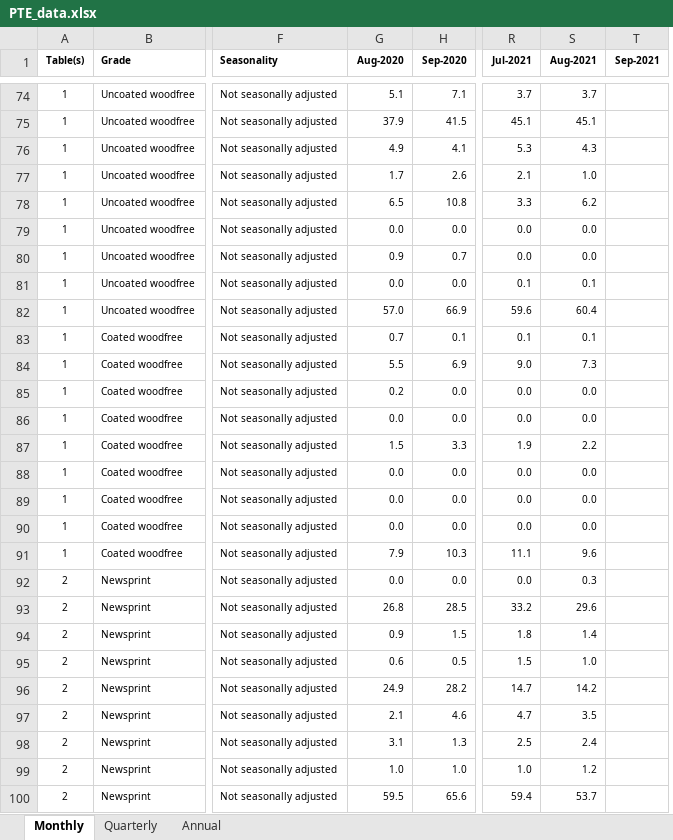
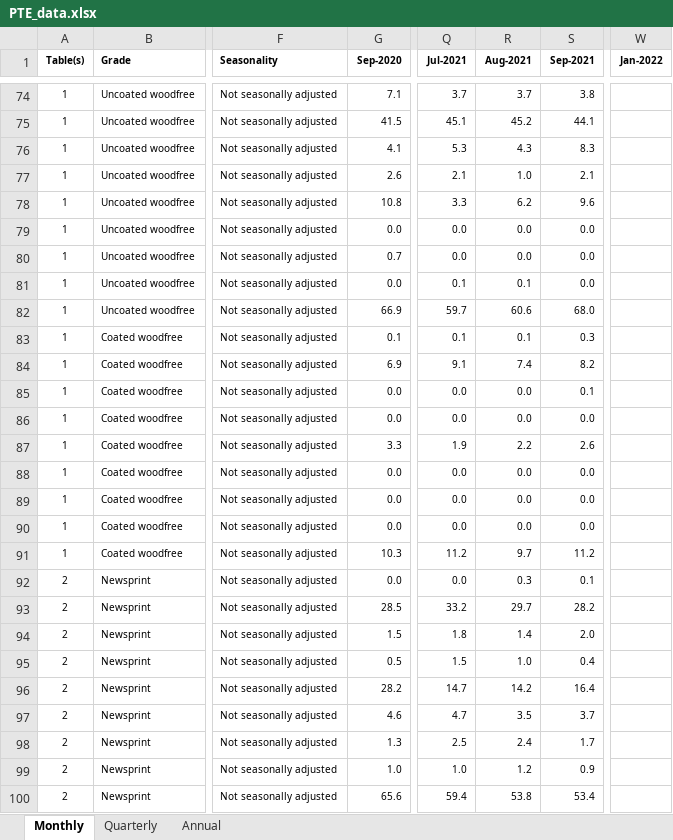
Before and after one commit to monroeanalytics/industry_data, an Excel workbook: PTE_data.xlsx, sheet Monthly, drawn as a sheet; only a part is shown, gaps mark what is left out; values as stored, in another font and other column widths than the file's, no borders; removed rows and columns are numbered as before the commit, all else as after; the diff covers the shown part only; the diff names each change by its address in the sheet, - before the commit and + after, or states it on an @@ line.

```diff
--- a/PTE_data.xlsx (sheet Monthly)
+++ b/PTE_data.xlsx (sheet Monthly)
-column G (Aug-2020), rows 74-100: 5.1 | 37.9 | 4.9 | 1.7 | 6.5 | 0.0 | 0.9 | 0.0 | 57.0 | 0.7 | 5.5 | 0.2 | 0.0 | 1.5 | 0.0 | 0.0 | 0.0 | 7.9 | 0.0 | 26.8 | 0.9 | 0.6 | 24.9 | 2.1 | 3.1 | 1.0 | 59.5
+column W (Jan-2022), empty
-S74 (Sep-2021): (empty)
+S74 (Sep-2021): 3.8
-R75 (Aug-2021): 45.1
+R75 (Aug-2021): 45.2
-S75 (Sep-2021): (empty)
+S75 (Sep-2021): 44.1
-S76 (Sep-2021): (empty)
+S76 (Sep-2021): 8.3
-S77 (Sep-2021): (empty)
+S77 (Sep-2021): 2.1
-S78 (Sep-2021): (empty)
+S78 (Sep-2021): 9.6
-S79:S81 (Sep-2021): (empty)
+S79:S81 (Sep-2021): 0.0
-Q82 (Jul-2021): 59.6
+Q82 (Jul-2021): 59.7
-R82 (Aug-2021): 60.4
+R82 (Aug-2021): 60.6
-S82 (Sep-2021): (empty)
+S82 (Sep-2021): 68.0
-S83 (Sep-2021): (empty)
+S83 (Sep-2021): 0.3
-Q84 (Jul-2021): 9.0
+Q84 (Jul-2021): 9.1
-R84 (Aug-2021): 7.3
+R84 (Aug-2021): 7.4
-S84 (Sep-2021): (empty)
+S84 (Sep-2021): 8.2
-S85 (Sep-2021): (empty)
+S85 (Sep-2021): 0.1
-S86 (Sep-2021): (empty)
+S86 (Sep-2021): 0.0
-S87 (Sep-2021): (empty)
+S87 (Sep-2021): 2.6
-S88:S90 (Sep-2021): (empty)
+S88:S90 (Sep-2021): 0.0
-Q91 (Jul-2021): 11.1
+Q91 (Jul-2021): 11.2
-R91 (Aug-2021): 9.6
+R91 (Aug-2021): 9.7
-S91 (Sep-2021): (empty)
+S91 (Sep-2021): 11.2
-S92 (Sep-2021): (empty)
+S92 (Sep-2021): 0.1
-R93 (Aug-2021): 29.6
+R93 (Aug-2021): 29.7
-S93 (Sep-2021): (empty)
+S93 (Sep-2021): 28.2
-S94 (Sep-2021): (empty)
+S94 (Sep-2021): 2.0
-S95 (Sep-2021): (empty)
+S95 (Sep-2021): 0.4
-S96 (Sep-2021): (empty)
+S96 (Sep-2021): 16.4
-S97 (Sep-2021): (empty)
+S97 (Sep-2021): 3.7
-S98 (Sep-2021): (empty)
+S98 (Sep-2021): 1.7
-S99 (Sep-2021): (empty)
+S99 (Sep-2021): 0.9
-R100 (Aug-2021): 53.7
+R100 (Aug-2021): 53.8
-S100 (Sep-2021): (empty)
+S100 (Sep-2021): 53.4
```
Also changed, not shown: 81 edited cells elsewhere in this sheet, sheet Quarterly, sheet Annual, 1 other file.
